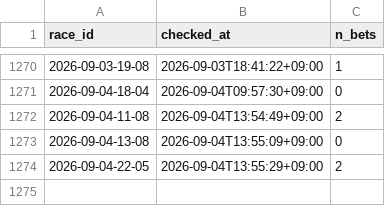
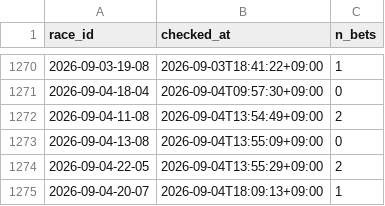
Before and after one commit to denden56-cloud/boatrace-papertrade, a CSV file: state/checked.csv, drawn as a sheet; only a part is shown, gaps mark what is left out; the diff names each change by its address in the sheet, - before the commit and + after, or states it on an @@ line.

```diff
--- a/state/checked.csv
+++ b/state/checked.csv
+row 1275: 2026-09-04-20-07 | 2026-09-04T18:09:13+09:00 | 1
```
Also changed, not shown: state/beforeinfo.csv, state/bets.csv, 2 other files.
